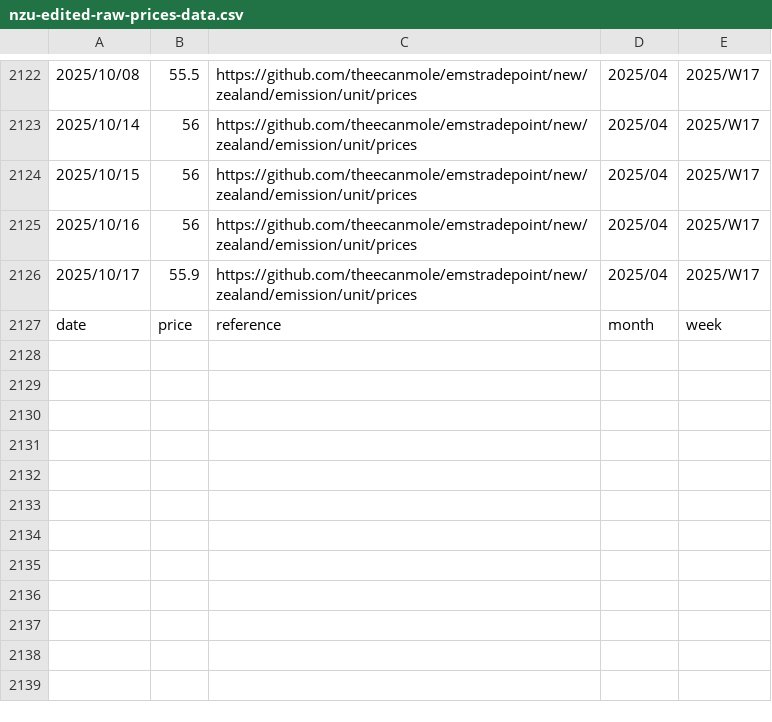
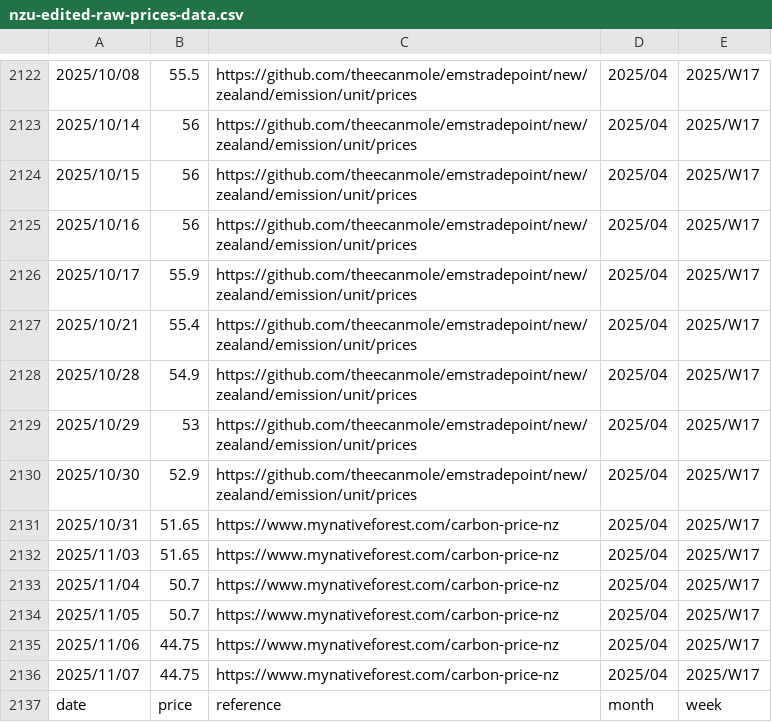
Before and after one commit to theecanmole/nzu, a CSV file: nzu-edited-raw-prices-data.csv, drawn as a sheet; only a part is shown, gaps mark what is left out.

```diff
--- a/nzu-edited-raw-prices-data.csv
+++ b/nzu-edited-raw-prices-data.csv
@@ -2126,2 +2126,12 @@
 2025/10/17,55.9,https://github.com/theecanmole/emstradepoint/new/zealand/emission/unit/prices,2025/04,2025/W17
+2025/10/21,55.4,https://github.com/theecanmole/emstradepoint/new/zealand/emission/unit/prices,2025/04,2025/W17
+2025/10/28,54.9,https://github.com/theecanmole/emstradepoint/new/zealand/emission/unit/prices,2025/04,2025/W17
+2025/10/29,53,https://github.com/theecanmole/emstradepoint/new/zealand/emission/unit/prices,2025/04,2025/W17
+2025/10/30,52.9,https://github.com/theecanmole/emstradepoint/new/zealand/emission/unit/prices,2025/04,2025/W17
+2025/10/31,51.65,https://www.mynativeforest.com/carbon-price-nz,2025/04,2025/W17
+2025/11/03,51.65,https://www.mynativeforest.com/carbon-price-nz,2025/04,2025/W17
+2025/11/04,50.7,https://www.mynativeforest.com/carbon-price-nz,2025/04,2025/W17
+2025/11/05,50.7,https://www.mynativeforest.com/carbon-price-nz,2025/04,2025/W17
+2025/11/06,44.75,https://www.mynativeforest.com/carbon-price-nz,2025/04,2025/W17
+2025/11/07,44.75,https://www.mynativeforest.com/carbon-price-nz,2025/04,2025/W17
 date,price,reference,month,week
```
Also changed, not shown: nzu-month-price.csv, spotprices.csv, 10 other files.
